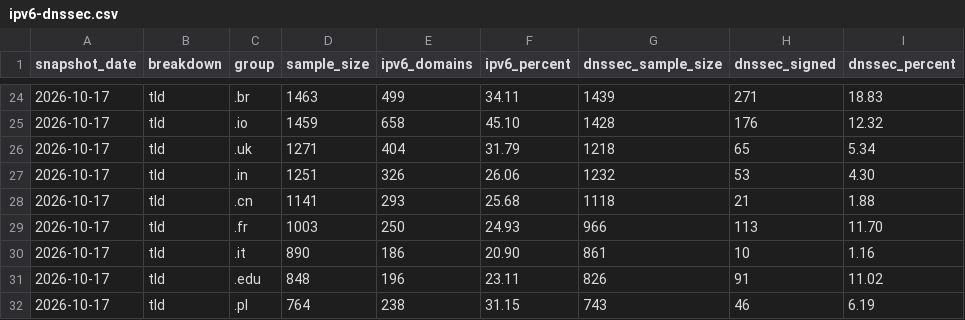
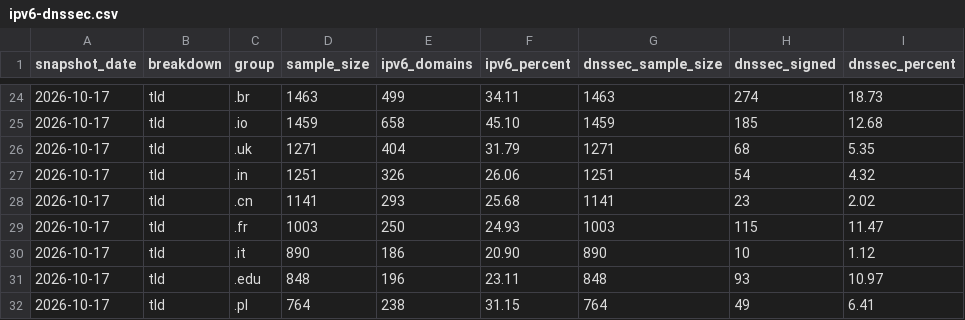
Before and after one commit to ip-as/ip-as-data, a CSV file: data/ipv6-dnssec.csv, drawn as a sheet; only a part is shown, gaps mark what is left out; the diff covers the shown part only.

```diff
--- a/data/ipv6-dnssec.csv
+++ b/data/ipv6-dnssec.csv
@@ -24,9 +24,9 @@ snapshot_date,breakdown,group,sample_size,ipv6_domains,ipv6_percent,dnssec_sampl
-2026-10-17,tld,.br,1463,499,34.11,1439,271,18.83
-2026-10-17,tld,.io,1459,658,45.10,1428,176,12.32
-2026-10-17,tld,.uk,1271,404,31.79,1218,65,5.34
-2026-10-17,tld,.in,1251,326,26.06,1232,53,4.30
-2026-10-17,tld,.cn,1141,293,25.68,1118,21,1.88
-2026-10-17,tld,.fr,1003,250,24.93,966,113,11.70
-2026-10-17,tld,.it,890,186,20.90,861,10,1.16
-2026-10-17,tld,.edu,848,196,23.11,826,91,11.02
-2026-10-17,tld,.pl,764,238,31.15,743,46,6.19
+2026-10-17,tld,.br,1463,499,34.11,1463,274,18.73
+2026-10-17,tld,.io,1459,658,45.10,1459,185,12.68
+2026-10-17,tld,.uk,1271,404,31.79,1271,68,5.35
+2026-10-17,tld,.in,1251,326,26.06,1251,54,4.32
+2026-10-17,tld,.cn,1141,293,25.68,1141,23,2.02
+2026-10-17,tld,.fr,1003,250,24.93,1003,115,11.47
+2026-10-17,tld,.it,890,186,20.90,890,10,1.12
+2026-10-17,tld,.edu,848,196,23.11,848,93,10.97
+2026-10-17,tld,.pl,764,238,31.15,764,49,6.41
```
Also changed, not shown: 62 edited cells elsewhere in this file, data/hosting-countries.csv, data/phishing-by-tld.csv, 7 other files.
